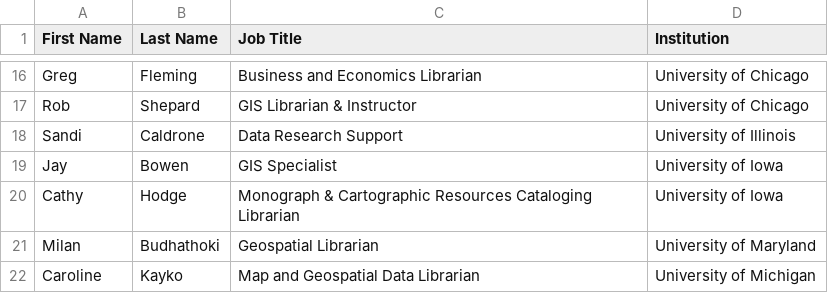
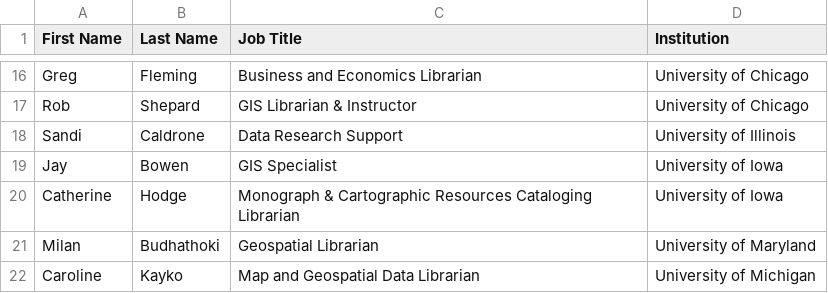
Before and after one commit to geobtaa/geobtaa.github.io, a CSV file: docs/tables/teamMembers-2023.csv, drawn as a sheet; only a part is shown, gaps mark what is left out.

Commit message:
Update staff names

```diff
--- a/docs/tables/teamMembers-2023.csv
+++ b/docs/tables/teamMembers-2023.csv
@@ -19,3 +19,3 @@ Sandi,Caldrone,Data Research Support,University of Illinois
 Jay,Bowen,GIS Specialist,University of Iowa
-Cathy,Hodge,Monograph & Cartographic Resources Cataloging Librarian,University of Iowa
+Catherine,Hodge,Monograph & Cartographic Resources Cataloging Librarian,University of Iowa
 Milan,Budhathoki,Geospatial Librarian,University of Maryland
```
Also changed, not shown: 1 other file.
